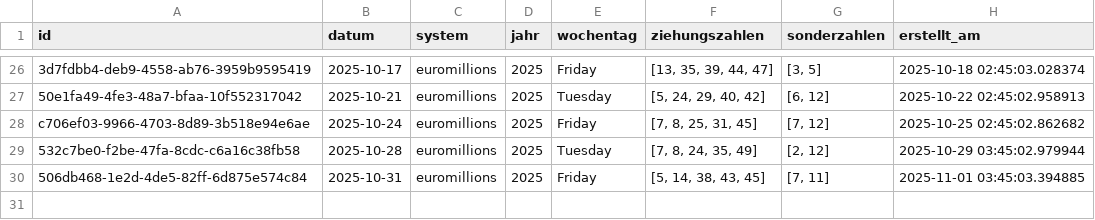
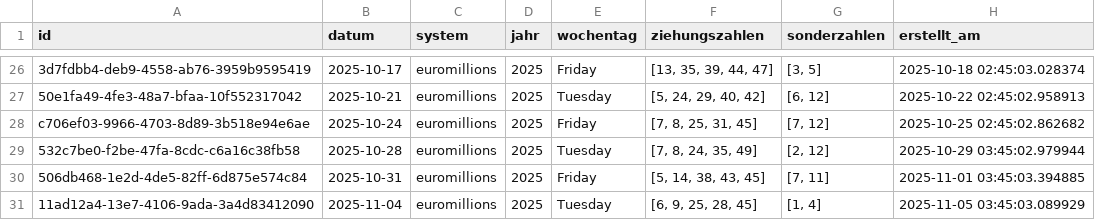
Before and after one commit to braamane/lotto, a CSV file: euromillions_diff.csv, drawn as a sheet; only a part is shown, gaps mark what is left out; the diff names each change by its address in the sheet, - before the commit and + after, or states it on an @@ line.

Commit message:
📤 Auto-Upload: neue Ziehungen für euromillions

```diff
--- a/euromillions_diff.csv
+++ b/euromillions_diff.csv
+row 31: 11ad12a4-13e7-4106-9ada-3a4d83412090 | 2025-11-04 | euromillions | 2025 | Tuesday | [6, 9, 25, 28, 45] | [1, 4] | 2025-11-05 03:45:03.089929
```
